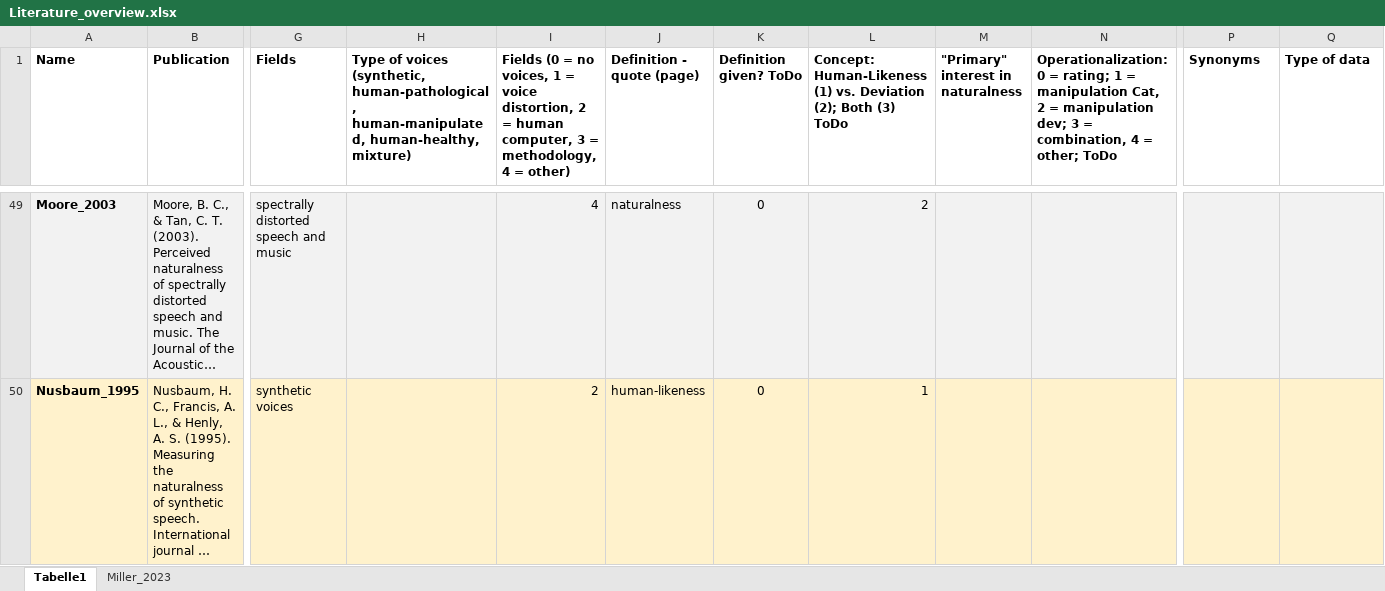
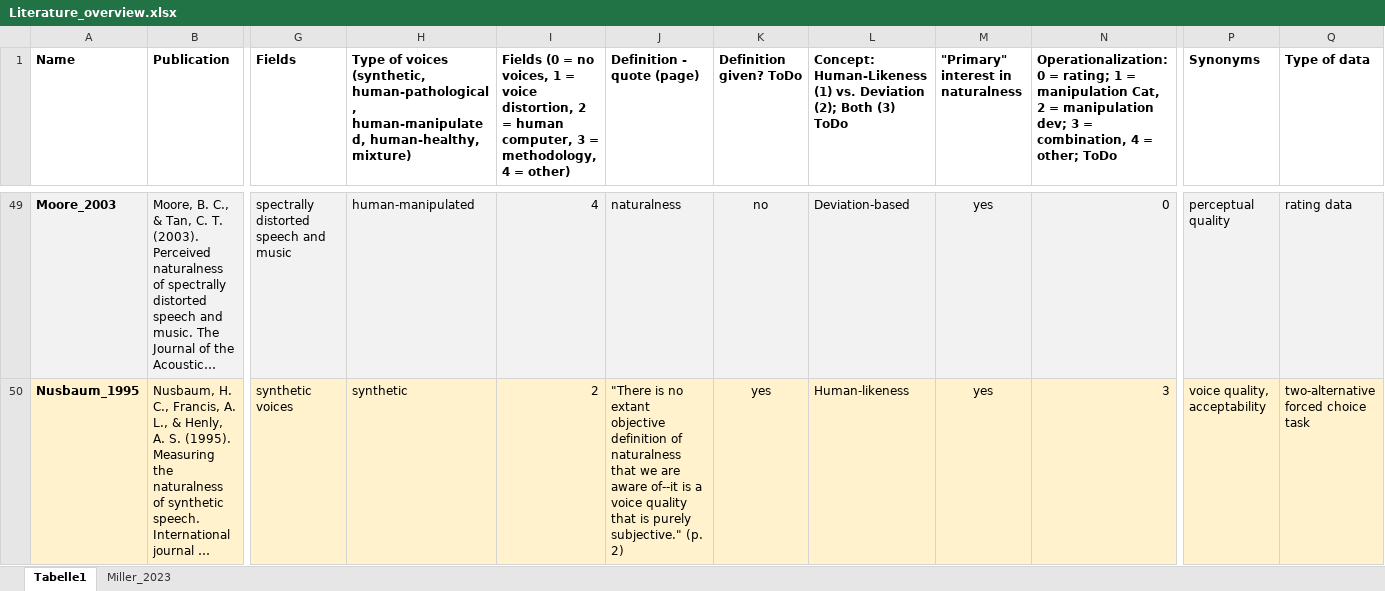
Before and after one commit to ChristineNussbaum/2024_Naturalness_Project, an Excel workbook: Literature_overview.xlsx, sheet Tabelle1, drawn as a sheet; only a part is shown, gaps mark what is left out; long unchanged cells end in …; values as stored, in another font and other column widths than the file's, no borders; ↵ is a line break in a cell; the diff covers the shown part only; the diff names each change by its address in the sheet, - before the commit and + after, or states it on an @@ line.

```diff
--- a/Literature_overview.xlsx (sheet Tabelle1)
+++ b/Literature_overview.xlsx (sheet Tabelle1)
-H49: (empty)
+H49: human-manipulated
-K49 (Definition given? ToDo): 0
+K49 (Definition given? ToDo): no
-L49: 2
+L49: Deviation-based
-M49:M50: (empty)
+M49:M50: yes
-N49: (empty)
+N49: 0
-P49 (Synonyms): (empty)
+P49 (Synonyms): perceptual quality
-Q49 (Type of data): (empty)
+Q49 (Type of data): rating data
-H50: (empty)
+H50: synthetic
-J50 (Definition - quote (page)): human-likeness
+J50 (Definition - quote (page)): "There is no extant objective definition of naturalness ↵ that we are aware of--it is a voice quality that is purely ↵ subjective." (p. 2)
-K50 (Definition given? ToDo): 0
+K50 (Definition given? ToDo): yes
-L50: 1
+L50: Human-likeness
-N50: (empty)
+N50: 3
-P50 (Synonyms): (empty)
+P50 (Synonyms): voice quality, acceptability
-Q50 (Type of data): (empty)
+Q50 (Type of data): two-alternative forced choice task
```
Also changed, not shown: 137 edited cells elsewhere in this sheet, 19 other files.
